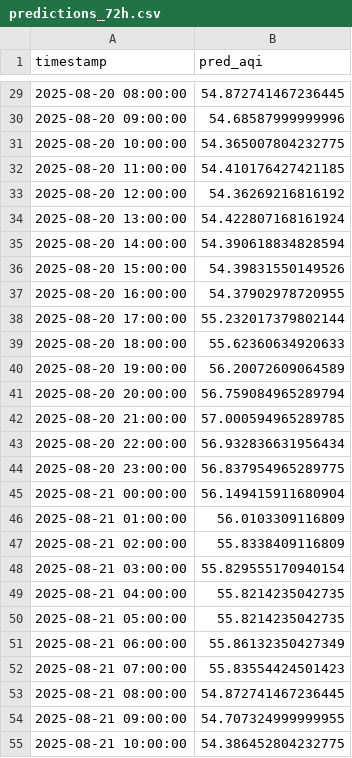
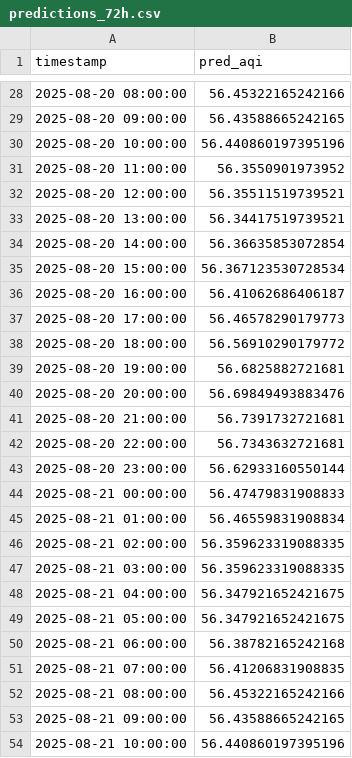
Before and after one commit to Ravihakhan21/pearls-aqi-predictor, a CSV file: data/predictions_72h.csv, drawn as a sheet; only a part is shown, gaps mark what is left out; the diff covers the shown part only.

```diff
--- a/data/predictions_72h.csv
+++ b/data/predictions_72h.csv
@@ -29,27 +28,27 @@ timestamp,pred_aqi
-2025-08-20 08:00:00,54.872741467236445
-2025-08-20 09:00:00,54.68587999999996
-2025-08-20 10:00:00,54.365007804232775
-2025-08-20 11:00:00,54.410176427421185
-2025-08-20 12:00:00,54.36269216816192
-2025-08-20 13:00:00,54.422807168161924
-2025-08-20 14:00:00,54.390618834828594
-2025-08-20 15:00:00,54.39831550149526
-2025-08-20 16:00:00,54.37902978720955
-2025-08-20 17:00:00,55.232017379802144
-2025-08-20 18:00:00,55.62360634920633
-2025-08-20 19:00:00,56.20072609064589
-2025-08-20 20:00:00,56.759084965289794
-2025-08-20 21:00:00,57.000594965289785
-2025-08-20 22:00:00,56.932836631956434
-2025-08-20 23:00:00,56.837954965289775
-2025-08-21 00:00:00,56.149415911680904
-2025-08-21 01:00:00,56.0103309116809
-2025-08-21 02:00:00,55.8338409116809
-2025-08-21 03:00:00,55.829555170940154
-2025-08-21 04:00:00,55.8214235042735
-2025-08-21 05:00:00,55.8214235042735
-2025-08-21 06:00:00,55.86132350427349
-2025-08-21 07:00:00,55.83554424501423
-2025-08-21 08:00:00,54.872741467236445
-2025-08-21 09:00:00,54.707324999999955
-2025-08-21 10:00:00,54.386452804232775
+2025-08-20 08:00:00,56.45322165242166
+2025-08-20 09:00:00,56.43588665242165
+2025-08-20 10:00:00,56.440860197395196
+2025-08-20 11:00:00,56.3550901973952
+2025-08-20 12:00:00,56.35511519739521
+2025-08-20 13:00:00,56.34417519739521
+2025-08-20 14:00:00,56.36635853072854
+2025-08-20 15:00:00,56.367123530728534
+2025-08-20 16:00:00,56.41062686406187
+2025-08-20 17:00:00,56.46578290179773
+2025-08-20 18:00:00,56.56910290179772
+2025-08-20 19:00:00,56.6825882721681
+2025-08-20 20:00:00,56.69849493883476
+2025-08-20 21:00:00,56.7391732721681
+2025-08-20 22:00:00,56.7343632721681
+2025-08-20 23:00:00,56.62933160550144
+2025-08-21 00:00:00,56.47479831908833
+2025-08-21 01:00:00,56.46559831908834
+2025-08-21 02:00:00,56.359623319088335
+2025-08-21 03:00:00,56.359623319088335
+2025-08-21 04:00:00,56.347921652421675
+2025-08-21 05:00:00,56.347921652421675
+2025-08-21 06:00:00,56.38782165242168
+2025-08-21 07:00:00,56.41206831908835
+2025-08-21 08:00:00,56.45322165242166
+2025-08-21 09:00:00,56.43588665242165
+2025-08-21 10:00:00,56.440860197395196
```
Also changed, not shown: 1 added row, 1 removed row and 44 edited cells elsewhere in this file, data/hourly_clean_updated.csv.
